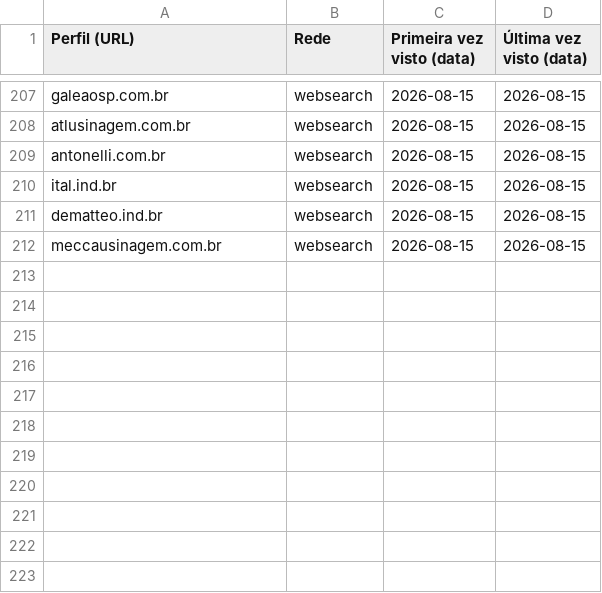
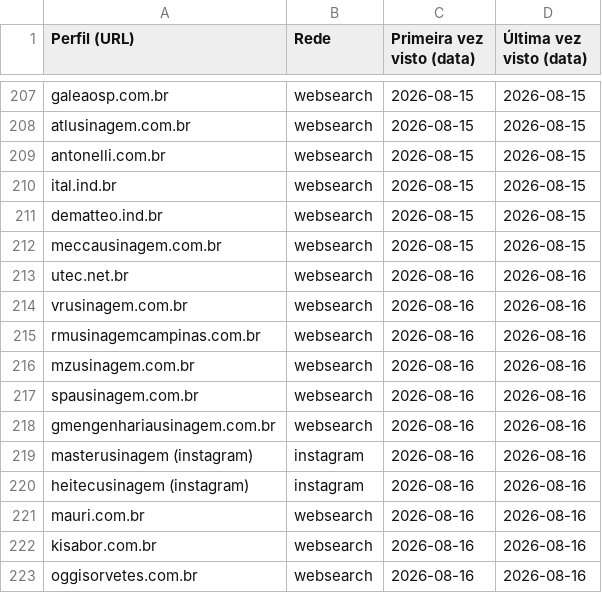
Before and after one commit to sidneyalberti/neolimpeza, a CSV file: prospeccao-social/leads_vistos.csv, drawn as a sheet; only a part is shown, gaps mark what is left out; the diff names each change by its address in the sheet, - before the commit and + after, or states it on an @@ line.

```diff
--- a/prospeccao-social/leads_vistos.csv
+++ b/prospeccao-social/leads_vistos.csv
+row 213: utec.net.br | websearch | 2026-08-16 | 2026-08-16
+row 214: vrusinagem.com.br | websearch | 2026-08-16 | 2026-08-16
+row 215: rmusinagemcampinas.com.br | websearch | 2026-08-16 | 2026-08-16
+row 216: mzusinagem.com.br | websearch | 2026-08-16 | 2026-08-16
+row 217: spausinagem.com.br | websearch | 2026-08-16 | 2026-08-16
+row 218: gmengenhariausinagem.com.br | websearch | 2026-08-16 | 2026-08-16
+row 219: masterusinagem (instagram) | instagram | 2026-08-16 | 2026-08-16
+row 220: heitecusinagem (instagram) | instagram | 2026-08-16 | 2026-08-16
+row 221: mauri.com.br | websearch | 2026-08-16 | 2026-08-16
+row 222: kisabor.com.br | websearch | 2026-08-16 | 2026-08-16
+row 223: oggisorvetes.com.br | websearch | 2026-08-16 | 2026-08-16
```
Also changed, not shown: 2 other files.
